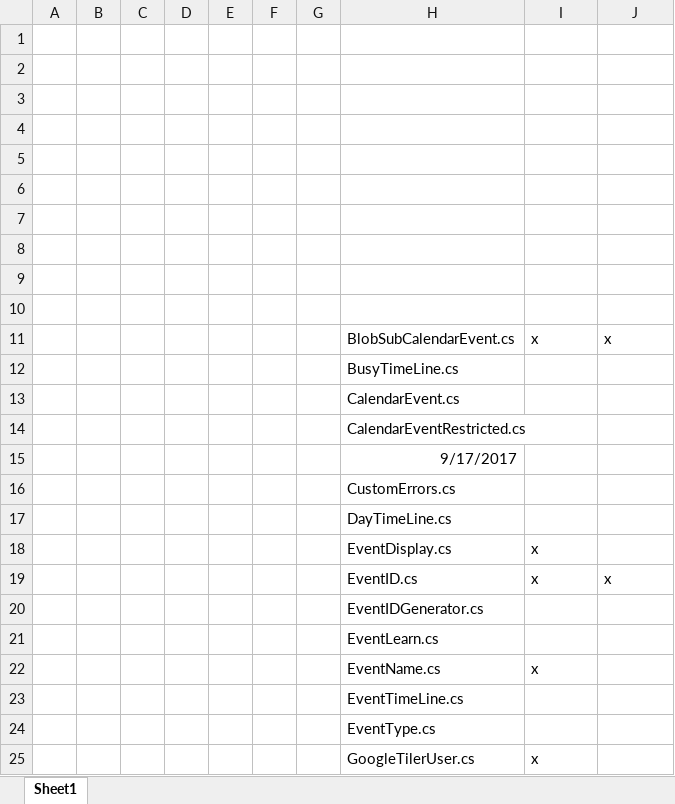
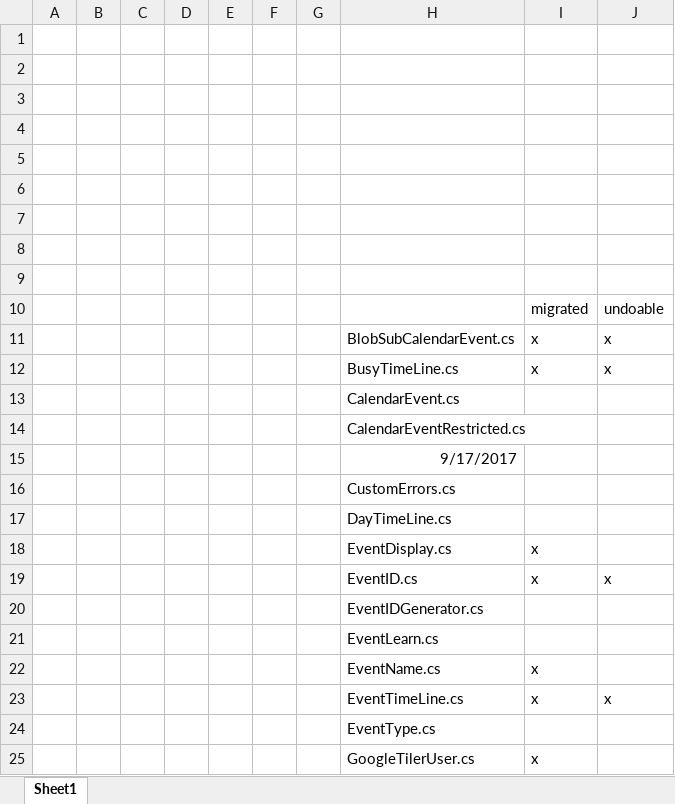
Before and after one commit to jerbio/My24HourTimerWPF, an Excel workbook: TilerElements/migrationStatus.xlsx, sheet Sheet1, drawn as a sheet; only a part is shown; values as stored, in another font and other column widths than the file's, no borders; removed rows and columns are numbered as before the commit, all else as after; the diff names each change by its address in the sheet, - before the commit and + after, or states it on an @@ line.

Commit message:
Made event timeline compatible with db entries.

```diff
--- a/TilerElements/migrationStatus.xlsx (sheet Sheet1)
+++ b/TilerElements/migrationStatus.xlsx (sheet Sheet1)
-row 10: (empty)
+row 10:  |  |  |  |  |  |  |  | migrated | undoable
-row 12:  |  |  |  |  |  |  | BusyTimeLine.cs
+row 12:  |  |  |  |  |  |  | BusyTimeLine.cs | x | x
-row 23:  |  |  |  |  |  |  | EventTimeLine.cs
+row 23:  |  |  |  |  |  |  | EventTimeLine.cs | x | x
```
Also changed, not shown: 7 other files.
